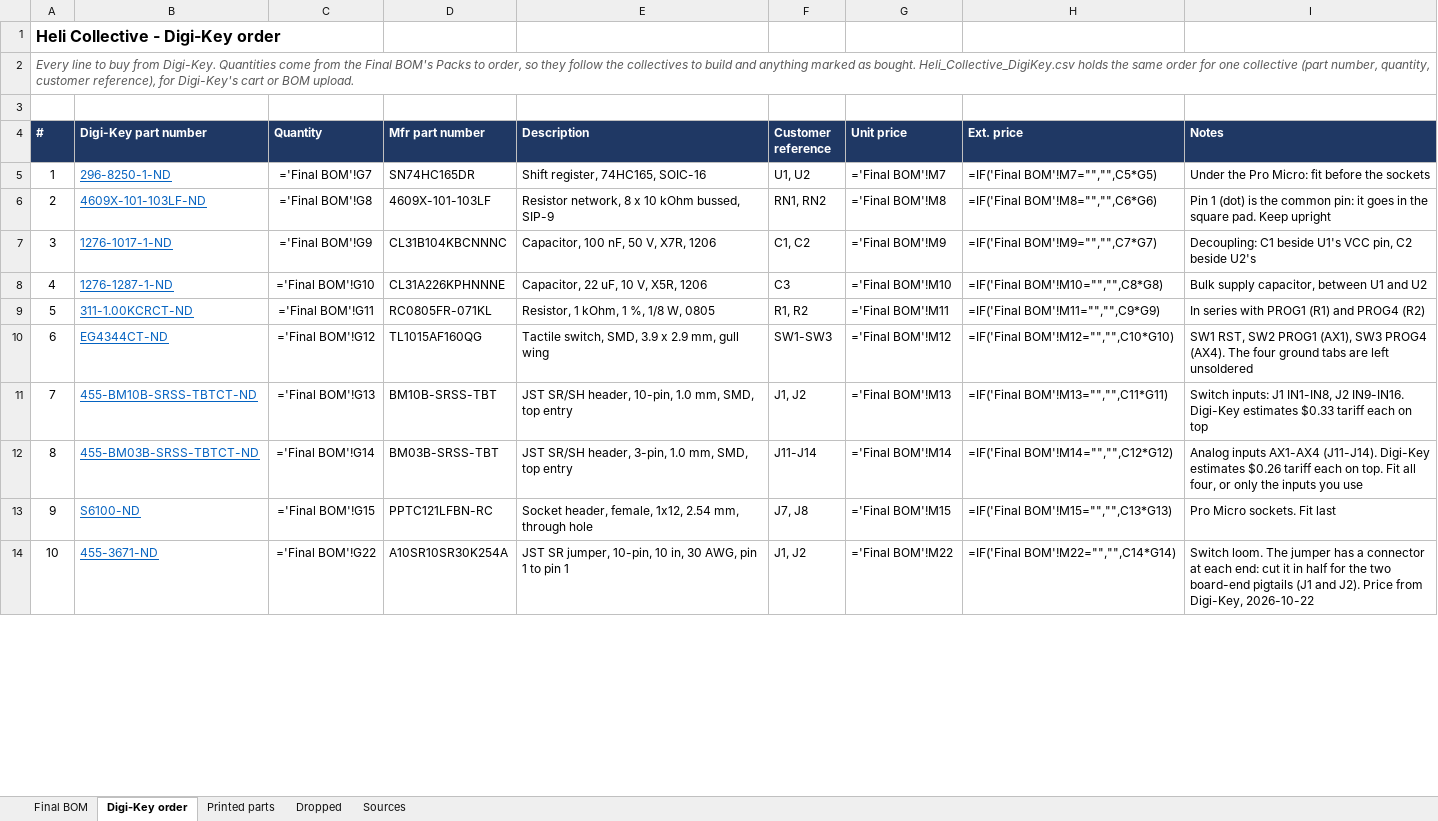
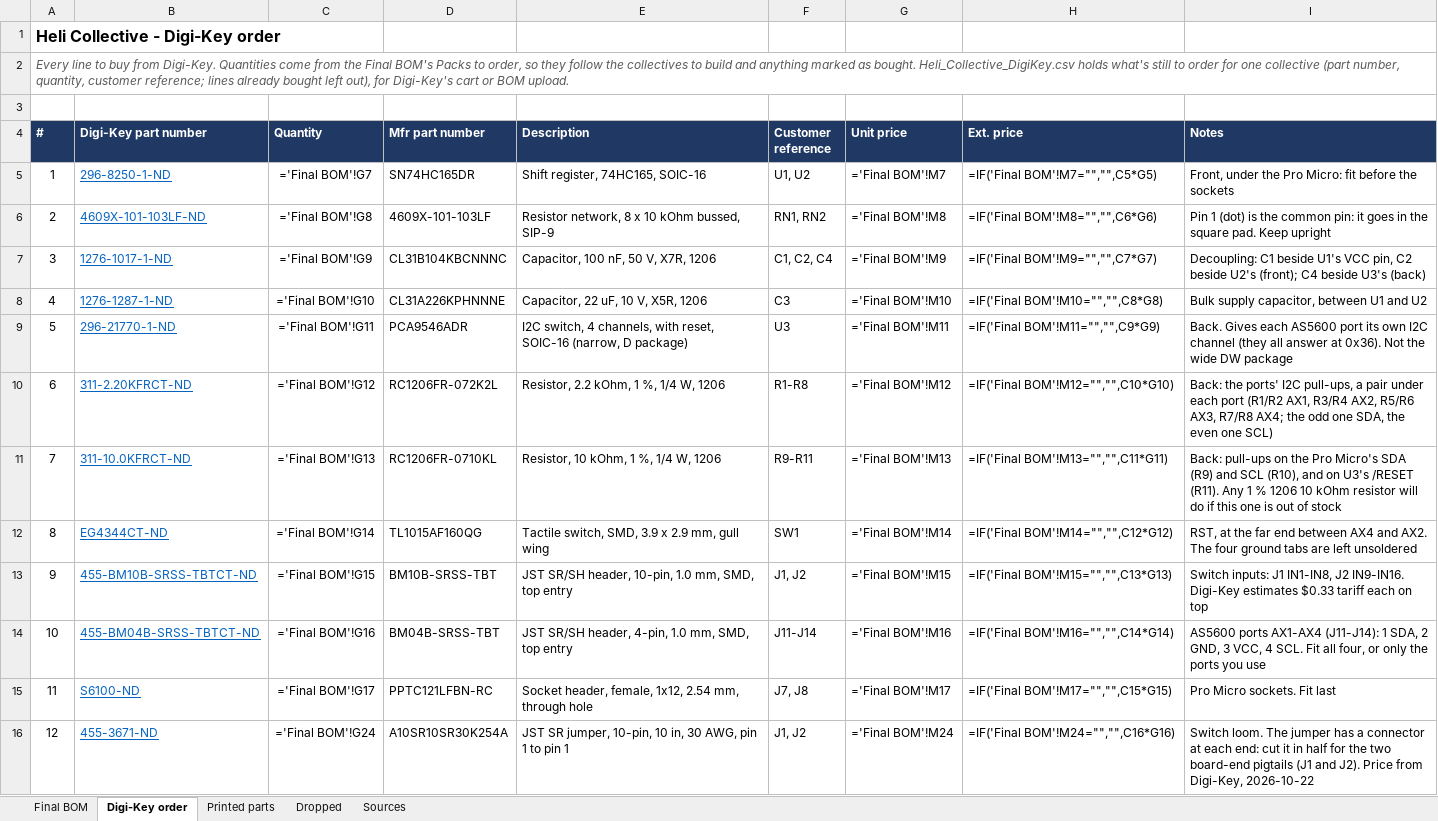
Before and after one commit to genbean/UH1-Collective, an Excel workbook: BOM/Heli_Collective_Final_BOM.xlsx, sheet Digi-Key order, drawn as a sheet; only a part is shown; values as stored, in another font and other column widths than the file's, no borders; formulas without a stored value are shown as written; removed rows and columns are numbered as before the commit, all else as after; the diff covers the shown part only; the diff names each change by its address in the sheet, - before the commit and + after, or states it on an @@ line.

```diff
--- a/BOM/Heli_Collective_Final_BOM.xlsx (sheet Digi-Key order)
+++ b/BOM/Heli_Collective_Final_BOM.xlsx (sheet Digi-Key order)
@@ column A (#) renumbered from row 2 down @@
-I5 (Notes): Under the Pro…
+I5 (Notes): Front, under the Pro…
-F7 (Customer reference): C1, C2
+F7 (Customer reference): C1, C2, C4
-I7 (Notes): …beside U2's
+I7 (Notes): …beside U2's (front); C4 beside U3's (back)
-row 9: 5 | 311-1.00KCRCT-ND | ='Final BOM'!G11 | RC0805FR-071KL | Resistor, 1 kOhm, 1 %, 1/8 W, 0805 | R1, R2 | ='Final BOM'!M11 | =IF('Final BOM'!M11="","",C9*G9) | In series with PROG1 (R1) and PROG4 (R2)
+row 9: 5 | 296-21770-1-ND | ='Final BOM'!G11 | PCA9546ADR | I2C switch, 4 channels, with reset, SOIC-16 (narrow, D package) | U3 | ='Final BOM'!M11 | =IF('Final BOM'!M11="","",C9*G9) | Back. Gives each AS5600 port its own I2C channel (they all answer at 0x36). Not the wide DW package
+row 10: 6 | 311-2.20KFRCT-ND | ='Final BOM'!G12 | RC1206FR-072K2L | Resistor, 2.2 kOhm, 1 %, 1/4 W, 1206 | R1-R8 | ='Final BOM'!M12 | =IF('Final BOM'!M12="","",C10*G10) | Back: the ports' I2C pull-ups, a pair under each port (R1/R2 AX1, R3/R4 AX2, R5/R6 AX3, R7/R8 AX4; the odd one SDA, the even one SCL)
+row 11: 7 | 311-10.0KFRCT-ND | ='Final BOM'!G13 | RC1206FR-0710KL | Resistor, 10 kOhm, 1 %, 1/4 W, 1206 | R9-R11 | ='Final BOM'!M13 | =IF('Final BOM'!M13="","",C11*G11) | Back: pull-ups on the Pro Micro's SDA (R9) and SCL (R10), and on U3's /RESET (R11). Any 1 % 1206 10 kOhm resistor will do if this one is out of stock
-C12 (Quantity): ='Final BOM'!G12
+C12 (Quantity): ='Final BOM'!G14
-F12 (Customer reference): SW1-SW3
+F12 (Customer reference): SW1
-G12 (Unit price): ='Final BOM'!M12
+G12 (Unit price): ='Final BOM'!M14
-H12 (Ext. price): =IF('Final BOM'!M12="","",C10*G10)
+H12 (Ext. price): =IF('Final BOM'!M14="","",C12*G12)
-I12 (Notes): SW1 RST, SW2 PROG1 (AX1), SW3 PROG4 (AX4). The four…
+I12 (Notes): RST, at the far end between AX4 and AX2. The four…
-C13 (Quantity): ='Final BOM'!G13
+C13 (Quantity): ='Final BOM'!G15
-G13 (Unit price): ='Final BOM'!M13
+G13 (Unit price): ='Final BOM'!M15
-H13 (Ext. price): =IF('Final BOM'!M13="","",C11*G11)
+H13 (Ext. price): =IF('Final BOM'!M15="","",C13*G13)
-B14 (Digi-Key part number): 455-BM03B-SRSS-TBTCT-ND
+B14 (Digi-Key part number): 455-BM04B-SRSS-TBTCT-ND
-C14 (Quantity): ='Final BOM'!G14
+C14 (Quantity): ='Final BOM'!G16
-D14 (Mfr part number): BM03B-SRSS-TBT
+D14 (Mfr part number): BM04B-SRSS-TBT
-E14 (Description): …SR/SH header, 3-pin, 1.0 mm,…
+E14 (Description): …SR/SH header, 4-pin, 1.0 mm,…
-G14 (Unit price): ='Final BOM'!M14
+G14 (Unit price): ='Final BOM'!M16
-H14 (Ext. price): =IF('Final BOM'!M14="","",C12*G12)
+H14 (Ext. price): =IF('Final BOM'!M16="","",C14*G14)
-I14 (Notes): Analog inputs AX1-AX4 (J11-J14). Digi-Key estimates $0.26 tariff each on top. Fit all four, or only the inputs you use
+I14 (Notes): AS5600 ports AX1-AX4 (J11-J14): 1 SDA, 2 GND, 3 VCC, 4 SCL. Fit all four, or only the ports you use
-C15 (Quantity): ='Final BOM'!G15
+C15 (Quantity): ='Final BOM'!G17
-G15 (Unit price): ='Final BOM'!M15
+G15 (Unit price): ='Final BOM'!M17
-H15 (Ext. price): =IF('Final BOM'!M15="","",C13*G13)
+H15 (Ext. price): =IF('Final BOM'!M17="","",C15*G15)
-C16 (Quantity): ='Final BOM'!G22
+C16 (Quantity): ='Final BOM'!G24
-G16 (Unit price): ='Final BOM'!M22
+G16 (Unit price): ='Final BOM'!M24
-H16 (Ext. price): =IF('Final BOM'!M22="","",C14*G14)
+H16 (Ext. price): =IF('Final BOM'!M24="","",C16*G16)
```
Also changed, not shown: 43 edited cells elsewhere in this sheet, sheet Final BOM, sheet Dropped, sheet Sources, 3 other files.
